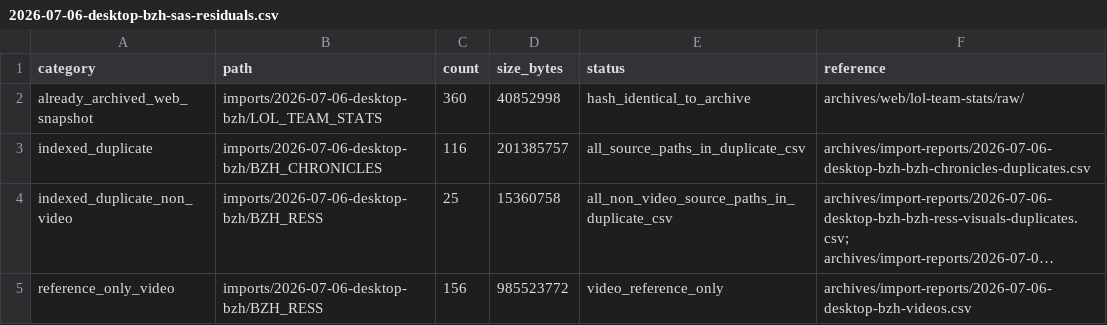
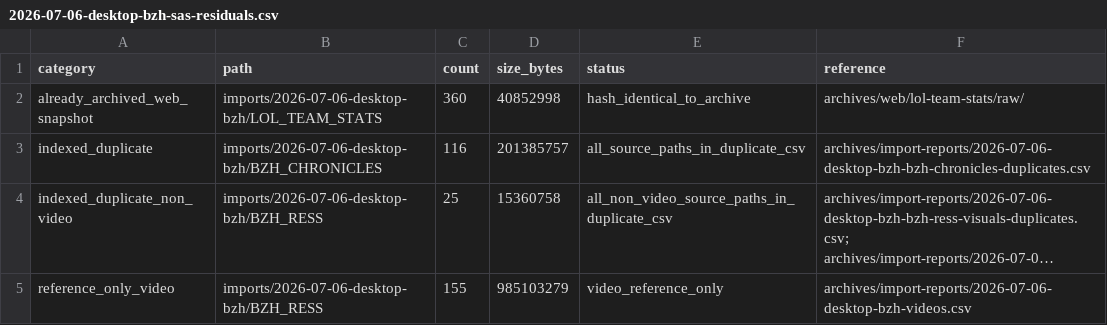
Before and after one commit to Sterenna-studio/bzh-universe, a CSV file: archives/import-reports/2026-07-06-desktop-bzh-sas-residuals.csv, drawn as a sheet; long unchanged cells end in …; the diff names each change by its address in the sheet, - before the commit and + after, or states it on an @@ line.

Commit message:
chore: reconcile desktop import residuals

```diff
--- a/archives/import-reports/2026-07-06-desktop-bzh-sas-residuals.csv
+++ b/archives/import-reports/2026-07-06-desktop-bzh-sas-residuals.csv
-C5 (count): 156
+C5 (count): 155
-D5 (size_bytes): 985523772
+D5 (size_bytes): 985103279
```
Also changed, not shown: 6 other files.
